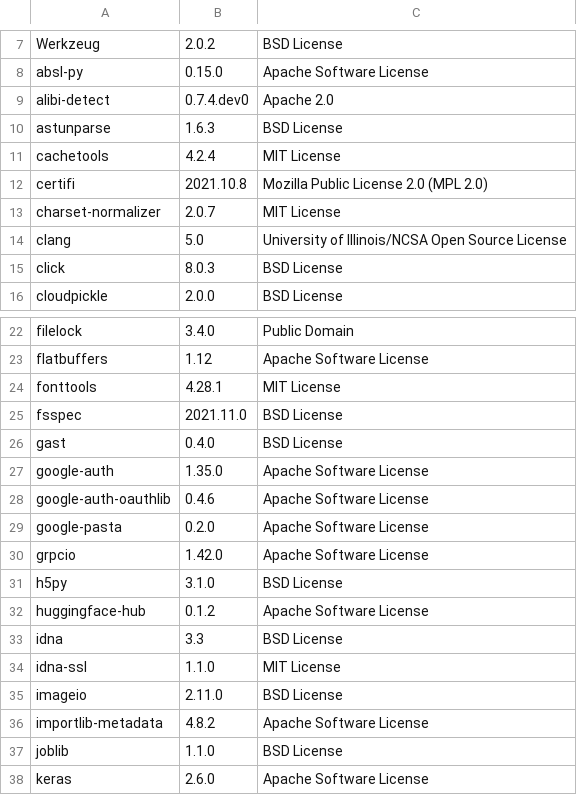
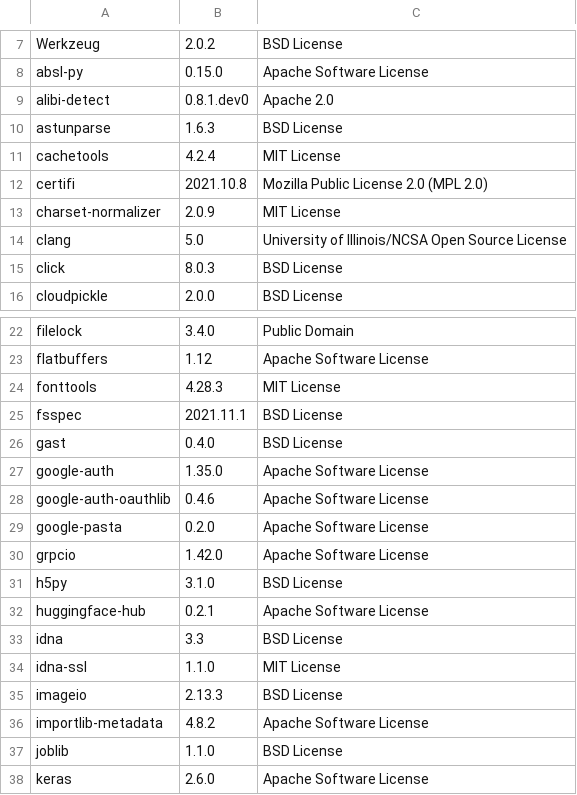
Before and after one commit to SeldonIO/alibi-detect, a CSV file: licenses/license_info.csv, drawn as a sheet; only a part is shown, gaps mark what is left out; the diff covers the shown part only.

```diff
--- a/licenses/license_info.csv
+++ b/licenses/license_info.csv
@@ -8,3 +8,3 @@
 "absl-py","0.15.0","Apache Software License"
-"alibi-detect","0.7.4.dev0","Apache 2.0"
+"alibi-detect","0.8.1.dev0","Apache 2.0"
 "astunparse","1.6.3","BSD License"
@@ -12,3 +12,3 @@
 "certifi","2021.10.8","Mozilla Public License 2.0 (MPL 2.0)"
-"charset-normalizer","2.0.7","MIT License"
+"charset-normalizer","2.0.9","MIT License"
 "clang","5.0","University of Illinois/NCSA Open Source License"
@@ -23,4 +23,4 @@
 "flatbuffers","1.12","Apache Software License"
-"fonttools","4.28.1","MIT License"
-"fsspec","2021.11.0","BSD License"
+"fonttools","4.28.3","MIT License"
+"fsspec","2021.11.1","BSD License"
 "gast","0.4.0","BSD License"
@@ -31,6 +31,6 @@
 "h5py","3.1.0","BSD License"
-"huggingface-hub","0.1.2","Apache Software License"
+"huggingface-hub","0.2.1","Apache Software License"
 "idna","3.3","BSD License"
 "idna-ssl","1.1.0","MIT License"
-"imageio","2.11.0","BSD License"
+"imageio","2.13.3","BSD License"
 "importlib-metadata","4.8.2","Apache Software License"
```
Also changed, not shown: 2 removed rows and 6 edited cells elsewhere in this file, licenses/license_info.no_versions.csv, 1 other file.
